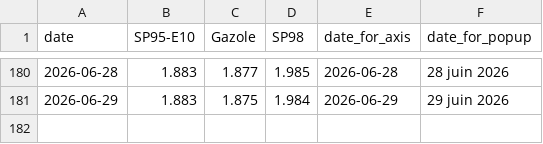
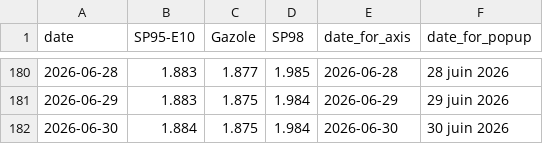
Before and after one commit to mthlht/fuel-price-tracker, a CSV file: data/roll_mean_2026.csv, drawn as a sheet; only a part is shown, gaps mark what is left out.

```diff
--- a/data/roll_mean_2026.csv
+++ b/data/roll_mean_2026.csv
@@ -181 +181,2 @@ date,SP95-E10,Gazole,SP98,date_for_axis,date_for_popup
 2026-06-29,1.883,1.875,1.984,2026-06-29,29 juin 2026
+2026-06-30,1.884,1.875,1.984,2026-06-30,30 juin 2026
```
Also changed, not shown: data/fuel-shortage-to-flourish.csv, 6 other files.
